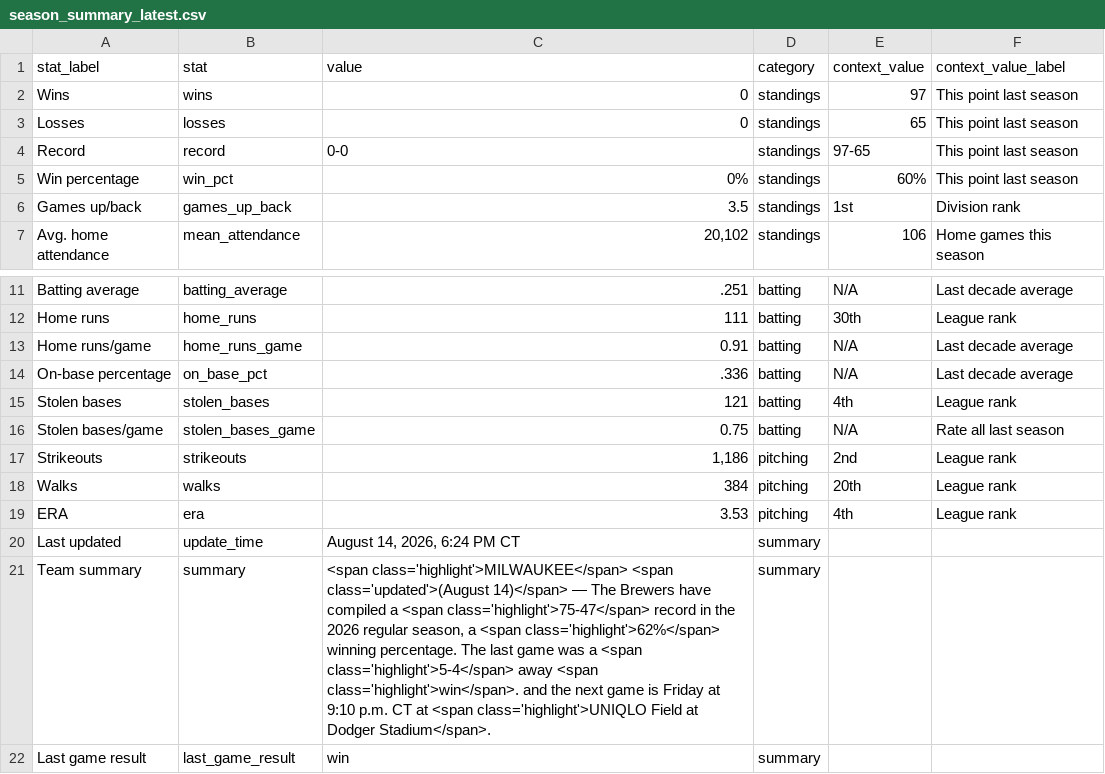
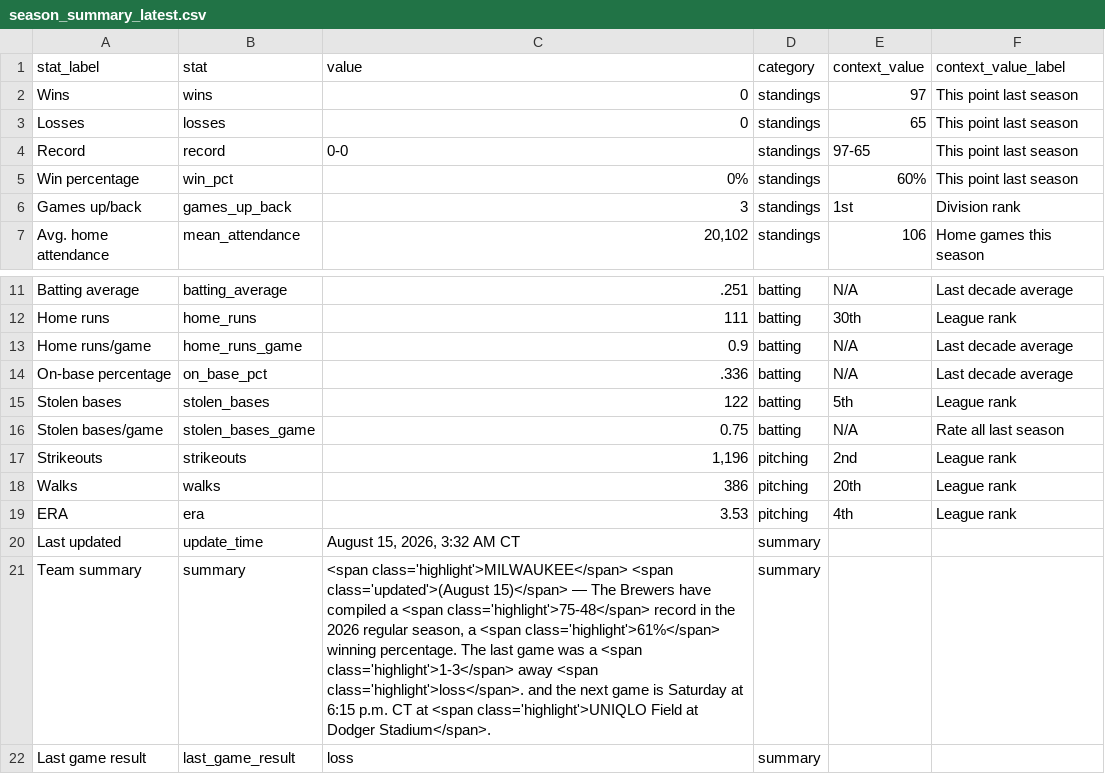
Before and after one commit to twallac10/mkebrewers-bot, a CSV file: data/standings/season_summary_latest.csv, drawn as a sheet; only a part is shown, gaps mark what is left out.

```diff
--- a/data/standings/season_summary_latest.csv
+++ b/data/standings/season_summary_latest.csv
@@ -5,3 +5,3 @@ Record,record,0-0,standings,97-65,This point last season
 Win percentage,win_pct,0%,standings,60%,This point last season
-Games up/back,games_up_back,3.5,standings,1st,Division rank
+Games up/back,games_up_back,3,standings,1st,Division rank
 Avg. home attendance,mean_attendance,"20,102",standings,106,Home games this season
@@ -12,11 +12,11 @@ Batting average,batting_average,.251,batting,N/A,Last decade average
 Home runs,home_runs,111,batting,30th,League rank
-Home runs/game,home_runs_game,0.91,batting,N/A,Last decade average
+Home runs/game,home_runs_game,0.9,batting,N/A,Last decade average
 On-base percentage,on_base_pct,.336,batting,N/A,Last decade average
-Stolen bases,stolen_bases,121,batting,4th,League rank
+Stolen bases,stolen_bases,122,batting,5th,League rank
 Stolen bases/game,stolen_bases_game,0.75,batting,N/A,Rate all last season
-Strikeouts,strikeouts,"1,186",pitching,2nd,League rank
-Walks,walks,384,pitching,20th,League rank
+Strikeouts,strikeouts,"1,196",pitching,2nd,League rank
+Walks,walks,386,pitching,20th,League rank
 ERA,era,3.53,pitching,4th,League rank
-Last updated,update_time,"August 14, 2026, 6:24 PM CT",summary,,
-Team summary,summary,"<span class='highlight'>MILWAUKEE</span> <span class='updated'>(August 14)</span> — The Brewers have compiled a <span class='highlight'>75-47</span> record in the 2026 regular season, a <span class='highlight'>62%</span> winning percentage.  The last game was a <span class='highlight'>5-4</span> away <span class='highlight'>win</span>. and the next game is Friday at 9:10 p.m. CT at <span class='highlight'>UNIQLO Field at Dodger Stadium</span>.",summary,,
-Last game result,last_game_result,win,summary,,
+Last updated,update_time,"August 15, 2026, 3:32 AM CT",summary,,
+Team summary,summary,"<span class='highlight'>MILWAUKEE</span> <span class='updated'>(August 15)</span> — The Brewers have compiled a <span class='highlight'>75-48</span> record in the 2026 regular season, a <span class='highlight'>61%</span> winning percentage.  The last game was a <span class='highlight'>1-3</span> away <span class='highlight'>loss</span>. and the next game is Saturday at 6:15 p.m. CT at <span class='highlight'>UNIQLO Field at Dodger Stadium</span>.",summary,,
+Last game result,last_game_result,loss,summary,,
```
Also changed, not shown: data/pitching/brewers_pitching_totals_current.csv, data/standings/brewers_standings_1970_present.csv, 28 other files.
